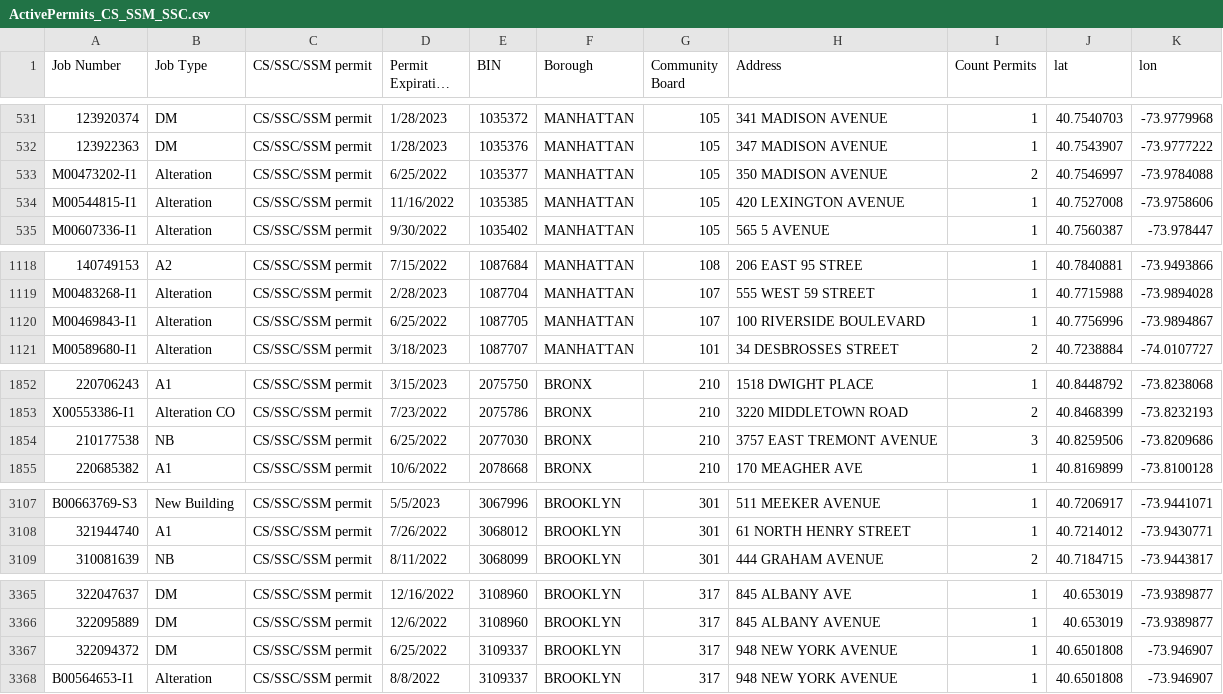
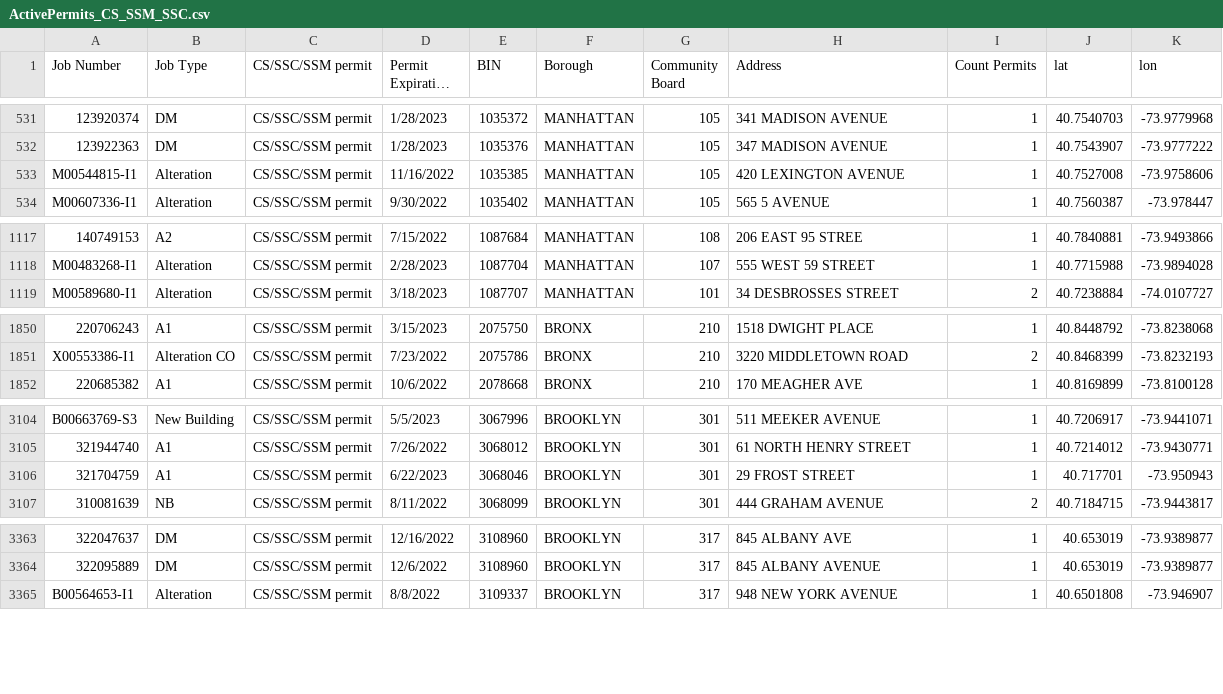
Before and after one commit to NYCDOB/SiteSafety, a CSV file: data/ActivePermits_CS_SSM_SSC.csv, drawn as a sheet; only a part is shown, gaps mark what is left out; long unchanged cells end in …; removed rows and columns are numbered as before the commit, all else as after; the diff covers the shown part only; the diff names each change by its address in the sheet, - before the commit and + after, or states it on an @@ line.

```diff
--- a/data/ActivePermits_CS_SSM_SSC.csv
+++ b/data/ActivePermits_CS_SSM_SSC.csv
-row 533: M00473202-I1 | Alteration | CS/SSC/SSM permit | 6/25/2022 | 1035377 | MANHATTAN | 105 | 350 MADISON AVENUE | 2 | 40.7546997 | -73.9784088
-row 1120: M00469843-I1 | Alteration | CS/SSC/SSM permit | 6/25/2022 | 1087705 | MANHATTAN | 107 | 100 RIVERSIDE BOULEVARD | 1 | 40.7756996 | -73.9894867
-row 1854: 210177538 | NB | CS/SSC/SSM permit | 6/25/2022 | 2077030 | BRONX | 210 | 3757 EAST TREMONT AVENUE | 3 | 40.8259506 | -73.8209686
+row 3106: 321704759 | A1 | CS/SSC/SSM permit | 6/22/2023 | 3068046 | BROOKLYN | 301 | 29 FROST STREET | 1 | 40.717701 | -73.950943
-row 3367: 322094372 | DM | CS/SSC/SSM permit | 6/25/2022 | 3109337 | BROOKLYN | 317 | 948 NEW YORK AVENUE | 1 | 40.6501808 | -73.946907
```
Also changed, not shown: 5 removed rows and 12 edited cells elsewhere in this file, 1 other file.
